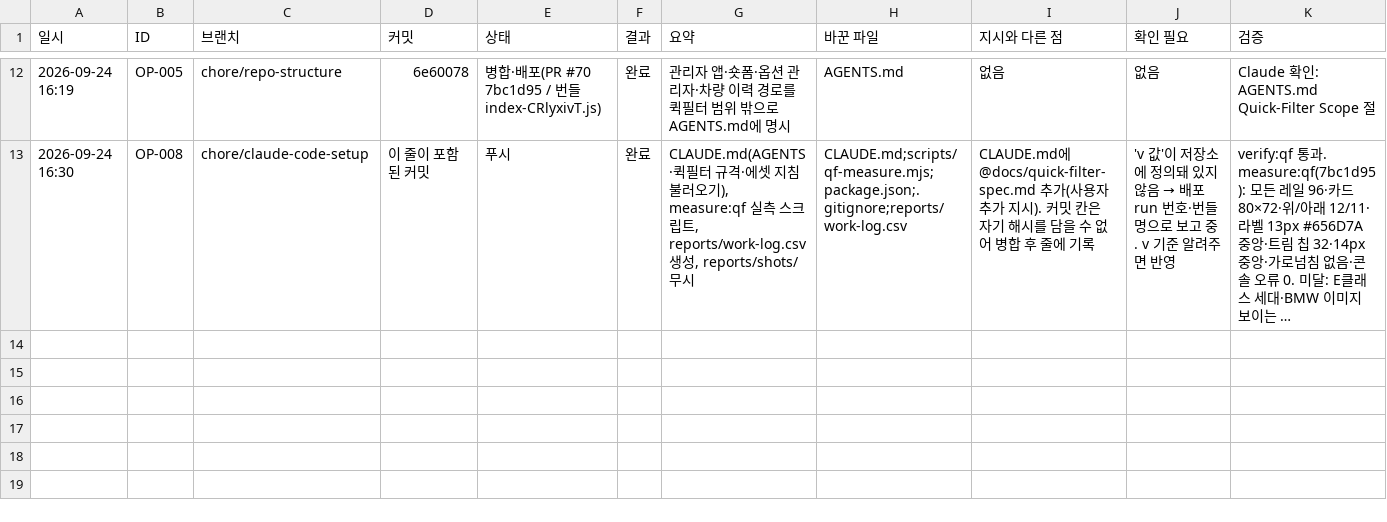
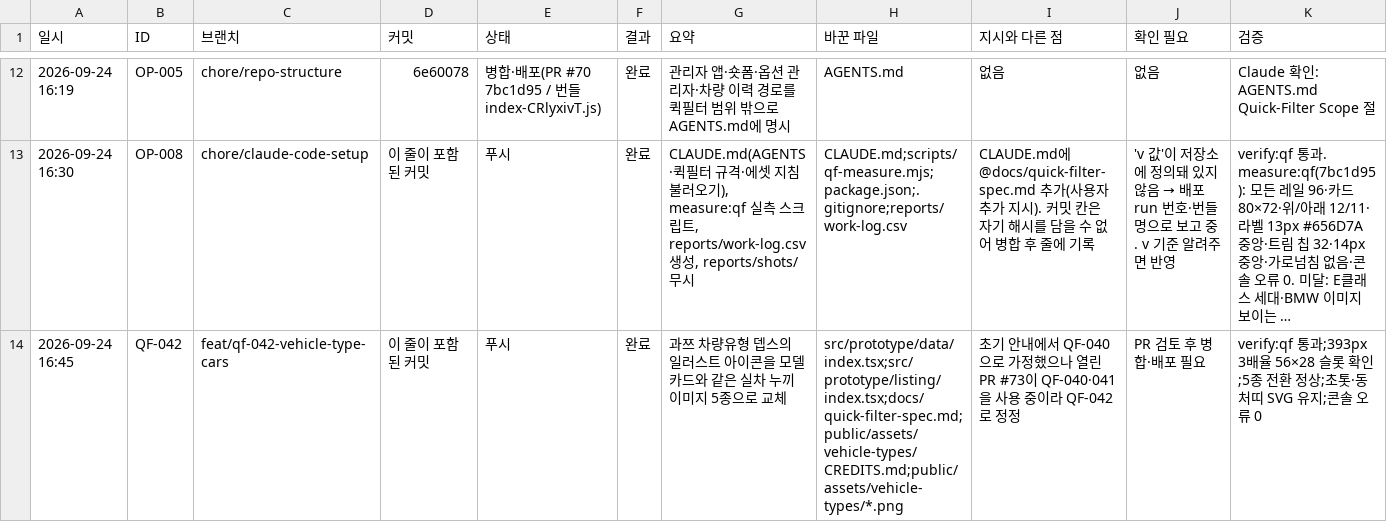
Before and after one commit to bobaekimboae/bobaedream, a CSV file: reports/work-log.csv, drawn as a sheet; only a part is shown, gaps mark what is left out; long unchanged cells end in …; the diff names each change by its address in the sheet, - before the commit and + after, or states it on an @@ line.

Commit message:
feat: QF-042 use real vehicle type cards

```diff
--- a/reports/work-log.csv
+++ b/reports/work-log.csv
+row 14: 2026-09-24 16:45 | QF-042 | feat/qf-042-vehicle-type-cars | 이 줄이 포함된 커밋 | 푸시 | 완료 | 과쯔 차량유형 뎁스의 일러스트 아이콘을 모델 카드와 같은 실차 누끼 이미지 5종으로 교체 | src/prototype/data/index.tsx;src/prototype/listing/index.tsx;docs/quick-filter-spec.md;public/assets/vehicle-types/CREDITS.md;public/assets/vehicle-types/*.png | 초기 안내에서 QF-040으로 가정했으나 열린 PR #73이 QF-040·041을 사용 중이라 QF-042로 정정 | PR 검토 후 병합·배포 필요 | verify:qf 통과;393px 3배율 56×28 슬롯 확인;5종 전환 정상;초톳·동처띠 SVG 유지;콘솔 오류 0
```
Also changed, not shown: 9 other files.
